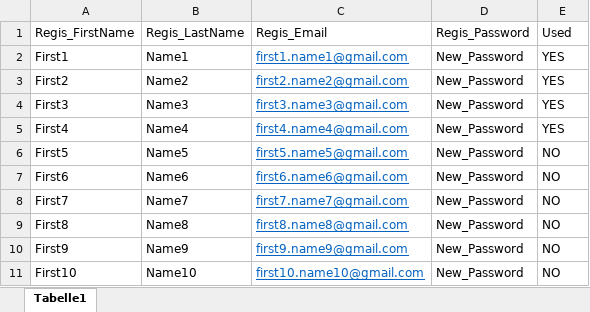
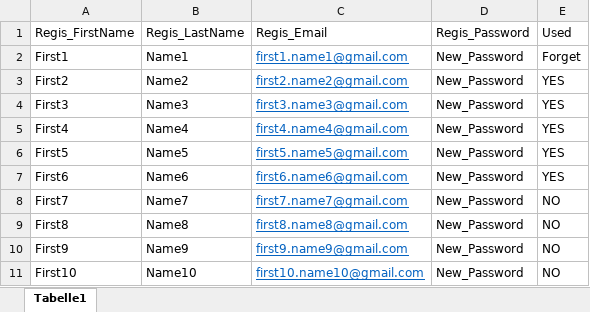
Before and after one commit to prattiiikkkk/E2E_Testing_RobotFramework, an Excel workbook: UserData/RegistrationUsers.xlsx, sheet Tabelle1, drawn as a sheet; only a part is shown; values as stored, in another font and other column widths than the file's, no borders; the diff names each change by its address in the sheet, - before the commit and + after, or states it on an @@ line.

```diff
--- a/UserData/RegistrationUsers.xlsx (sheet Tabelle1)
+++ b/UserData/RegistrationUsers.xlsx (sheet Tabelle1)
-E2: YES
+E2: Forget
-E6:E7: NO
+E6:E7: YES
```
Also changed, not shown: 2 other files.
